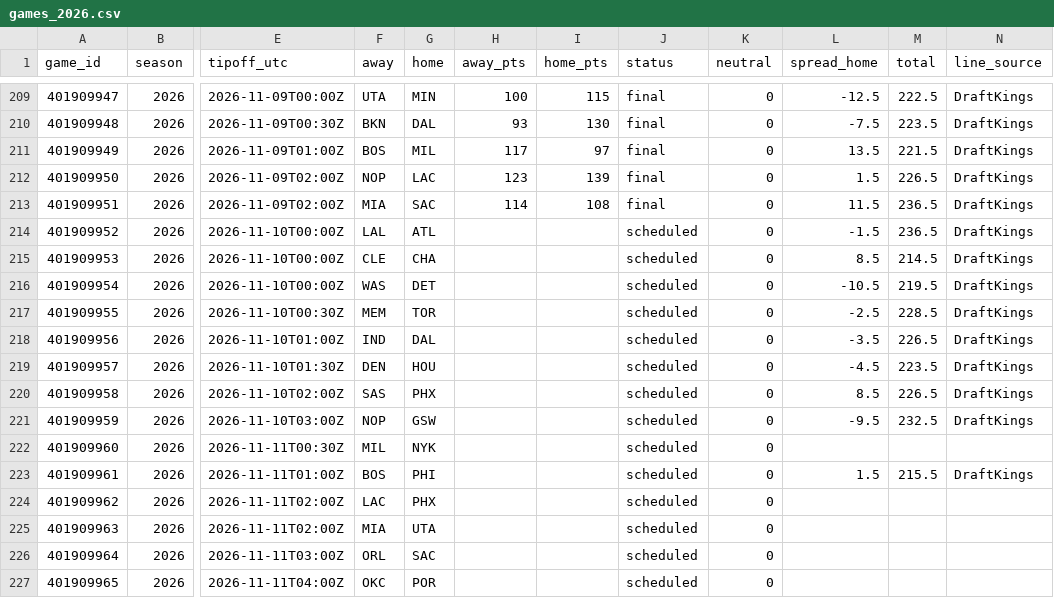
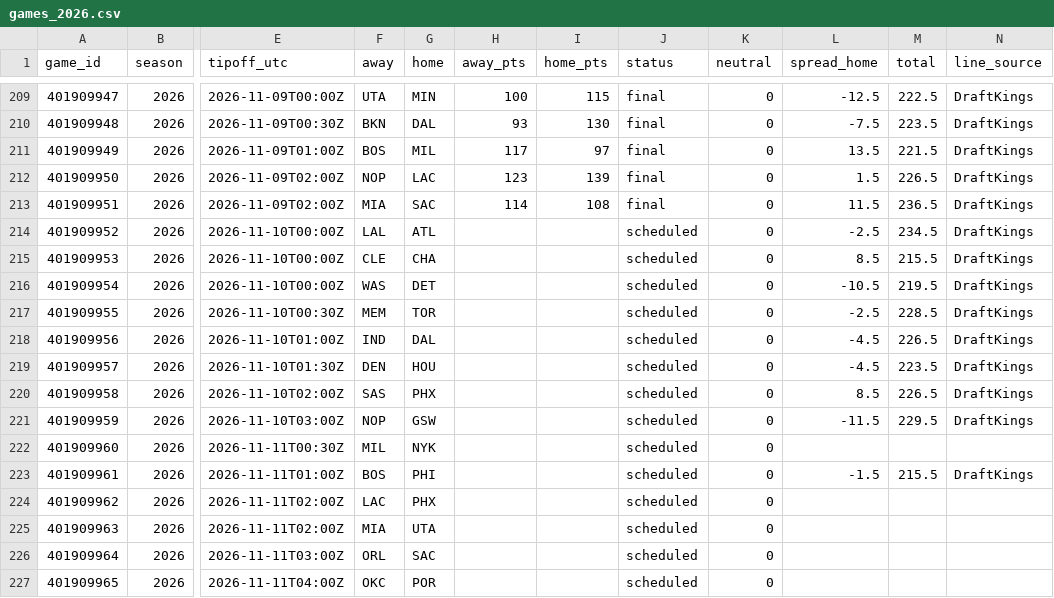
Before and after one commit to adnwkr/KalshiAgent, a CSV file: nba-kalshi/data/results/games_2026.csv, drawn as a sheet; only a part is shown, gaps mark what is left out; the diff names each change by its address in the sheet, - before the commit and + after, or states it on an @@ line.

```diff
--- a/nba-kalshi/data/results/games_2026.csv
+++ b/nba-kalshi/data/results/games_2026.csv
-L214 (spread_home): -1.5
+L214 (spread_home): -2.5
-M214 (total): 236.5
+M214 (total): 234.5
-M215 (total): 214.5
+M215 (total): 215.5
-L218 (spread_home): -3.5
+L218 (spread_home): -4.5
-L221 (spread_home): -9.5
+L221 (spread_home): -11.5
-M221 (total): 232.5
+M221 (total): 229.5
-L223 (spread_home): 1.5
+L223 (spread_home): -1.5
```
Also changed, not shown: 20 other files.
